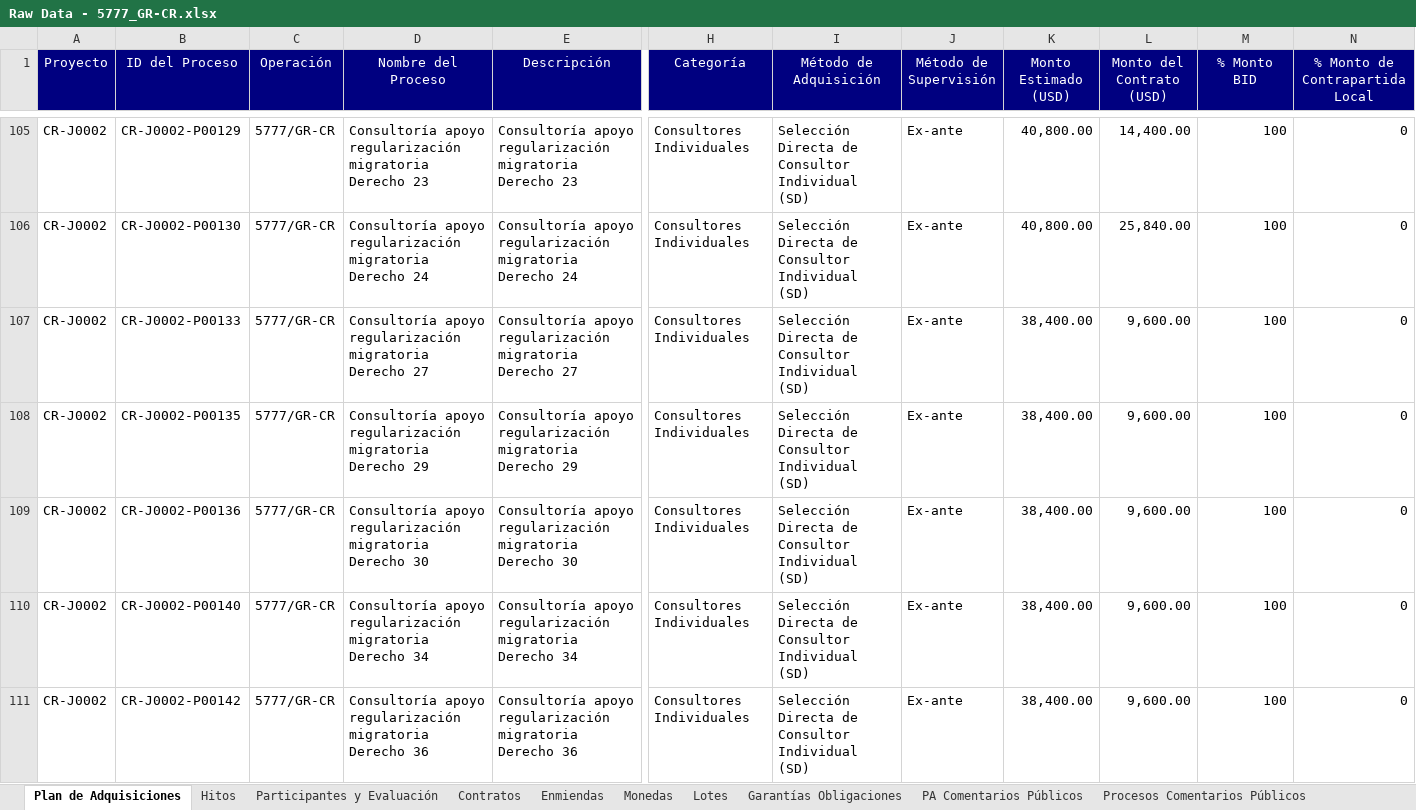
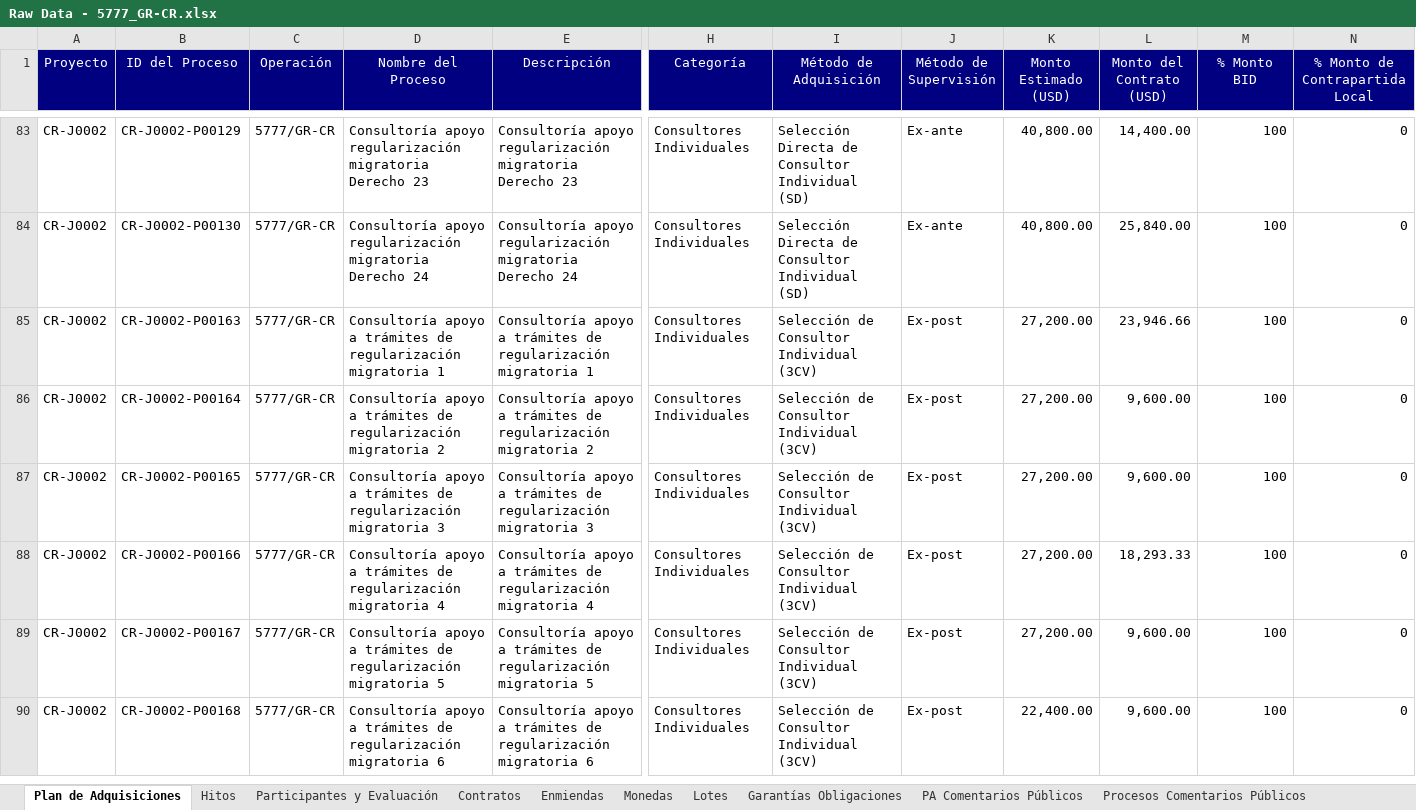
Before and after one commit to aborbonm/torre-control-ccr, an Excel workbook: Raw Data - 5777_GR-CR.xlsx, sheet Plan de Adquisiciones, drawn as a sheet; only a part is shown, gaps mark what is left out; the shorter side is filled out with more unchanged rows; values as stored, in another font and other column widths than the file's, no borders; rows hold the shown columns only; the diff covers the shown part only; the diff names each change by its address in the sheet, - before the commit and + after, or states it on an @@ line.

```diff
--- a/Raw Data - 5777_GR-CR.xlsx (sheet Plan de Adquisiciones)
+++ b/Raw Data - 5777_GR-CR.xlsx (sheet Plan de Adquisiciones)
-row 107: CR-J0002 | CR-J0002-P00133 | 5777/GR-CR | Consultoría apoyo regularización migratoria Derecho 27 | Consultoría apoyo regularización migratoria Derecho 27 | Consultores Individuales | Selección Directa de Consultor Individual (SD) | Ex-ante | 38,400.00 | 9,600.00 | 100 | 0
-row 108: CR-J0002 | CR-J0002-P00135 | 5777/GR-CR | Consultoría apoyo regularización migratoria Derecho 29 | Consultoría apoyo regularización migratoria Derecho 29 | Consultores Individuales | Selección Directa de Consultor Individual (SD) | Ex-ante | 38,400.00 | 9,600.00 | 100 | 0
-row 109: CR-J0002 | CR-J0002-P00136 | 5777/GR-CR | Consultoría apoyo regularización migratoria Derecho 30 | Consultoría apoyo regularización migratoria Derecho 30 | Consultores Individuales | Selección Directa de Consultor Individual (SD) | Ex-ante | 38,400.00 | 9,600.00 | 100 | 0
-row 110: CR-J0002 | CR-J0002-P00140 | 5777/GR-CR | Consultoría apoyo regularización migratoria Derecho 34 | Consultoría apoyo regularización migratoria Derecho 34 | Consultores Individuales | Selección Directa de Consultor Individual (SD) | Ex-ante | 38,400.00 | 9,600.00 | 100 | 0
-row 111: CR-J0002 | CR-J0002-P00142 | 5777/GR-CR | Consultoría apoyo regularización migratoria Derecho 36 | Consultoría apoyo regularización migratoria Derecho 36 | Consultores Individuales | Selección Directa de Consultor Individual (SD) | Ex-ante | 38,400.00 | 9,600.00 | 100 | 0
```
Also changed, not shown: 65 removed rows and 1 edited cell elsewhere in this sheet, sheet Contratos, sheet Monedas, sheet Participantes y Evaluación, sheet Enmiendas, torre_de_control_CCR.xlsx.
